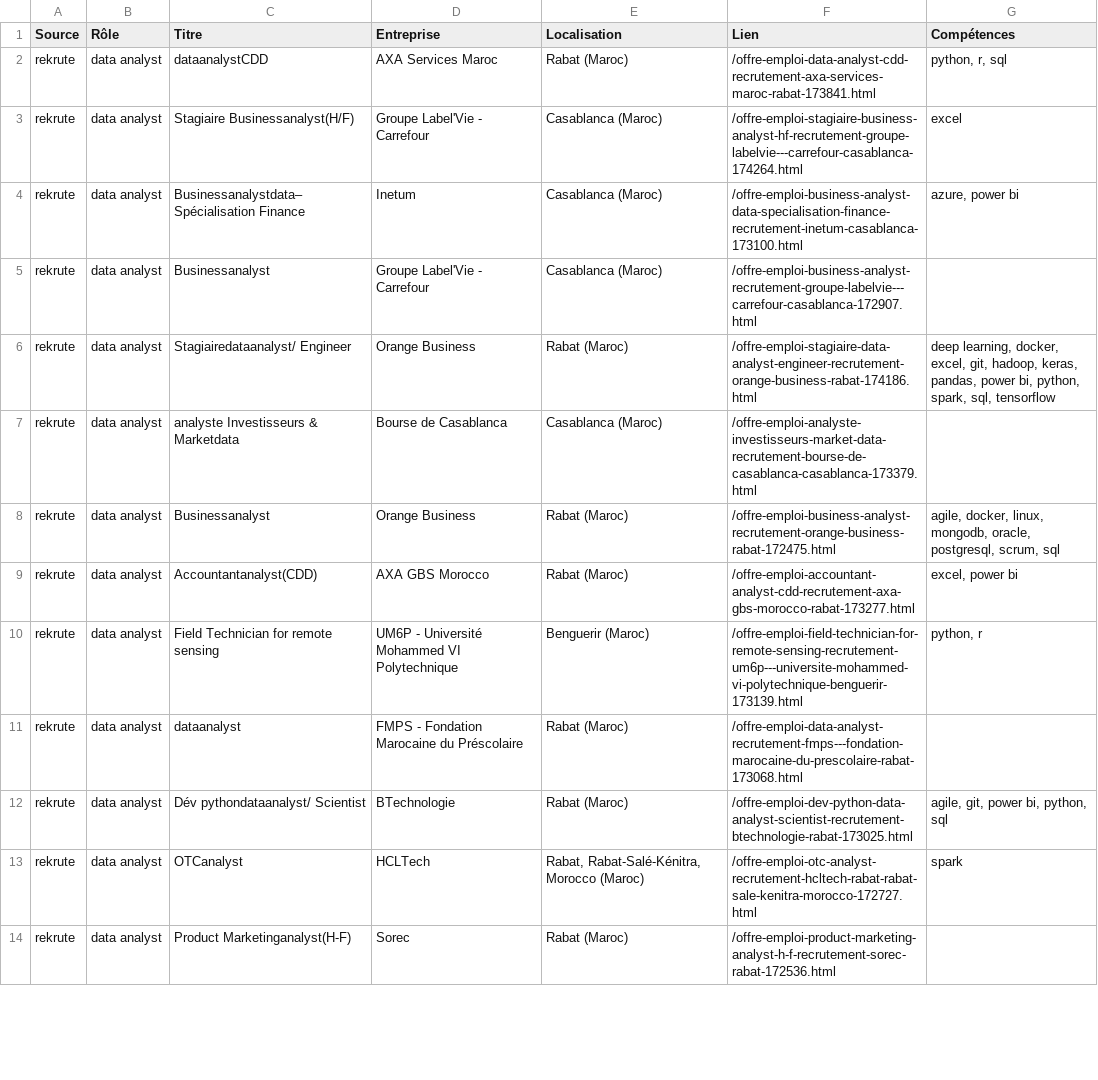
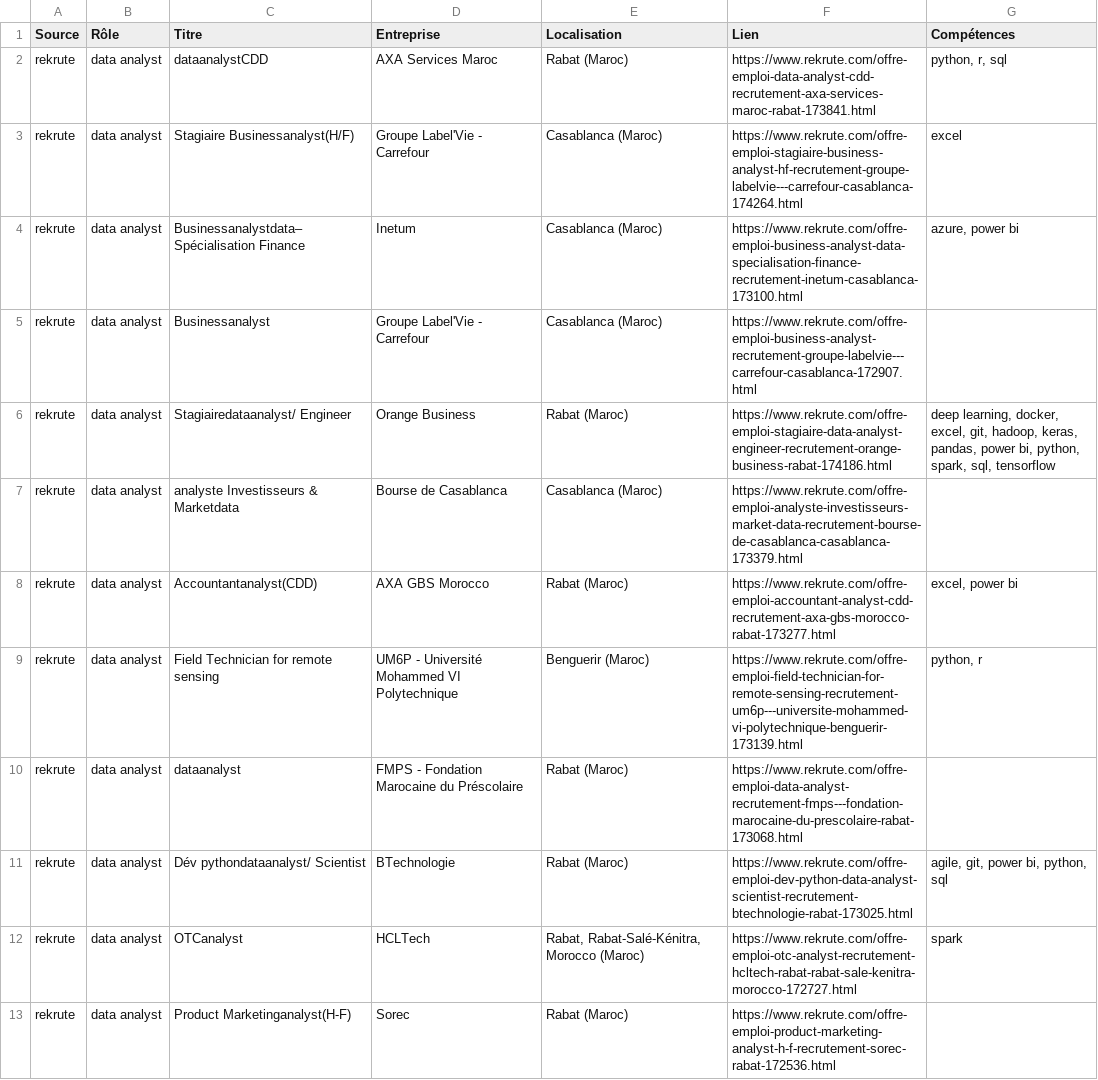
Before and after one commit to mouad-melloul/TechSight, a CSV file: offres_rekrute.csv, drawn as a sheet; only a part is shown; the diff covers the shown part only.

```diff
--- a/offres_rekrute.csv
+++ b/offres_rekrute.csv
@@ -1,14 +1,13 @@
 Source,Rôle,Titre,Entreprise,Localisation,Lien,Compétences
-rekrute,data analyst,dataanalystCDD,AXA Services Maroc,Rabat (Maroc),/offre-emploi-data-analyst-cdd-recrutement-axa-services-maroc-rabat-173841.html,"python, r, sql"
-rekrute,data analyst,Stagiaire Businessanalyst(H/F),Groupe Label'Vie - Carrefour,Casablanca (Maroc),/offre-emploi-stagiaire-business-analyst-hf-recrutement-groupe-labelvie---carrefour-casablanca-174264.html,excel
-rekrute,data analyst,Businessanalystdata– Spécialisation Finance,Inetum,Casablanca (Maroc),/offre-emploi-business-analyst-data-specialisation-finance-recrutement-inetum-casablanca-173100.html,"azure, power bi"
-rekrute,data analyst,Businessanalyst,Groupe Label'Vie - Carrefour,Casablanca (Maroc),/offre-emploi-business-analyst-recrutement-groupe-labelvie---carrefour-casablanca-172907.html,
-rekrute,data analyst,Stagiairedataanalyst/ Engineer,Orange Business,Rabat (Maroc),/offre-emploi-stagiaire-data-analyst-engineer-recrutement-orange-business-rabat-174186.html,"deep learning, docker, excel, git, hadoop, keras, pandas, power bi, python, spark, sql, tensorflow"
-rekrute,data analyst,analyste Investisseurs & Marketdata,Bourse de Casablanca,Casablanca (Maroc),/offre-emploi-analyste-investisseurs-market-data-recrutement-bourse-de-casablanca-casablanca-173379.html,
-rekrute,data analyst,Businessanalyst,Orange Business,Rabat (Maroc),/offre-emploi-business-analyst-recrutement-orange-business-rabat-172475.html,"agile, docker, linux, mongodb, oracle, postgresql, scrum, sql"
-rekrute,data analyst,Accountantanalyst(CDD),AXA GBS Morocco,Rabat (Maroc),/offre-emploi-accountant-analyst-cdd-recrutement-axa-gbs-morocco-rabat-173277.html,"excel, power bi"
-rekrute,data analyst,Field Technician for remote sensing,UM6P - Université Mohammed VI Polytechnique,Benguerir (Maroc),/offre-emploi-field-technician-for-remote-sensing-recrutement-um6p---universite-mohammed-vi-polytechnique-benguerir-173139.html,"python, r"
-rekrute,data analyst,dataanalyst,FMPS  - Fondation Marocaine du Préscolaire,Rabat (Maroc),/offre-emploi-data-analyst-recrutement-fmps---fondation-marocaine-du-prescolaire-rabat-173068.html,
-rekrute,data analyst,Dév pythondataanalyst/ Scientist,BTechnologie,Rabat (Maroc),/offre-emploi-dev-python-data-analyst-scientist-recrutement-btechnologie-rabat-173025.html,"agile, git, power bi, python, sql"
-rekrute,data analyst,OTCanalyst,HCLTech,"Rabat, Rabat-Salé-Kénitra, Morocco (Maroc)",/offre-emploi-otc-analyst-recrutement-hcltech-rabat-rabat-sale-kenitra-morocco-172727.html,spark
-rekrute,data analyst,Product Marketinganalyst(H-F),Sorec,Rabat (Maroc),/offre-emploi-product-marketing-analyst-h-f-recrutement-sorec-rabat-172536.html,
+rekrute,data analyst,dataanalystCDD,AXA Services Maroc,Rabat (Maroc),https://www.rekrute.com/offre-emploi-data-analyst-cdd-recrutement-axa-services-maroc-rabat-173841.html,"python, r, sql"
+rekrute,data analyst,Stagiaire Businessanalyst(H/F),Groupe Label'Vie - Carrefour,Casablanca (Maroc),https://www.rekrute.com/offre-emploi-stagiaire-business-analyst-hf-recrutement-groupe-labelvie---carrefour-casablanca-174264.html,excel
+rekrute,data analyst,Businessanalystdata– Spécialisation Finance,Inetum,Casablanca (Maroc),https://www.rekrute.com/offre-emploi-business-analyst-data-specialisation-finance-recrutement-inetum-casablanca-173100.html,"azure, power bi"
+rekrute,data analyst,Businessanalyst,Groupe Label'Vie - Carrefour,Casablanca (Maroc),https://www.rekrute.com/offre-emploi-business-analyst-recrutement-groupe-labelvie---carrefour-casablanca-172907.html,
+rekrute,data analyst,Stagiairedataanalyst/ Engineer,Orange Business,Rabat (Maroc),https://www.rekrute.com/offre-emploi-stagiaire-data-analyst-engineer-recrutement-orange-business-rabat-174186.html,"deep learning, docker, excel, git, hadoop, keras, pandas, power bi, python, spark, sql, tensorflow"
+rekrute,data analyst,analyste Investisseurs & Marketdata,Bourse de Casablanca,Casablanca (Maroc),https://www.rekrute.com/offre-emploi-analyste-investisseurs-market-data-recrutement-bourse-de-casablanca-casablanca-173379.html,
+rekrute,data analyst,Accountantanalyst(CDD),AXA GBS Morocco,Rabat (Maroc),https://www.rekrute.com/offre-emploi-accountant-analyst-cdd-recrutement-axa-gbs-morocco-rabat-173277.html,"excel, power bi"
+rekrute,data analyst,Field Technician for remote sensing,UM6P - Université Mohammed VI Polytechnique,Benguerir (Maroc),https://www.rekrute.com/offre-emploi-field-technician-for-remote-sensing-recrutement-um6p---universite-mohammed-vi-polytechnique-benguerir-173139.html,"python, r"
+rekrute,data analyst,dataanalyst,FMPS  - Fondation Marocaine du Préscolaire,Rabat (Maroc),https://www.rekrute.com/offre-emploi-data-analyst-recrutement-fmps---fondation-marocaine-du-prescolaire-rabat-173068.html,
+rekrute,data analyst,Dév pythondataanalyst/ Scientist,BTechnologie,Rabat (Maroc),https://www.rekrute.com/offre-emploi-dev-python-data-analyst-scientist-recrutement-btechnologie-rabat-173025.html,"agile, git, power bi, python, sql"
+rekrute,data analyst,OTCanalyst,HCLTech,"Rabat, Rabat-Salé-Kénitra, Morocco (Maroc)",https://www.rekrute.com/offre-emploi-otc-analyst-recrutement-hcltech-rabat-rabat-sale-kenitra-morocco-172727.html,spark
+rekrute,data analyst,Product Marketinganalyst(H-F),Sorec,Rabat (Maroc),https://www.rekrute.com/offre-emploi-product-marketing-analyst-h-f-recrutement-sorec-rabat-172536.html,
```
Also changed, not shown: 2 added rows, 3 removed rows and 63 edited cells elsewhere in this file, code/cleaned_data_LinkedIn.csv, code/cleaned_data_rekrute.csv, 6 other files.
